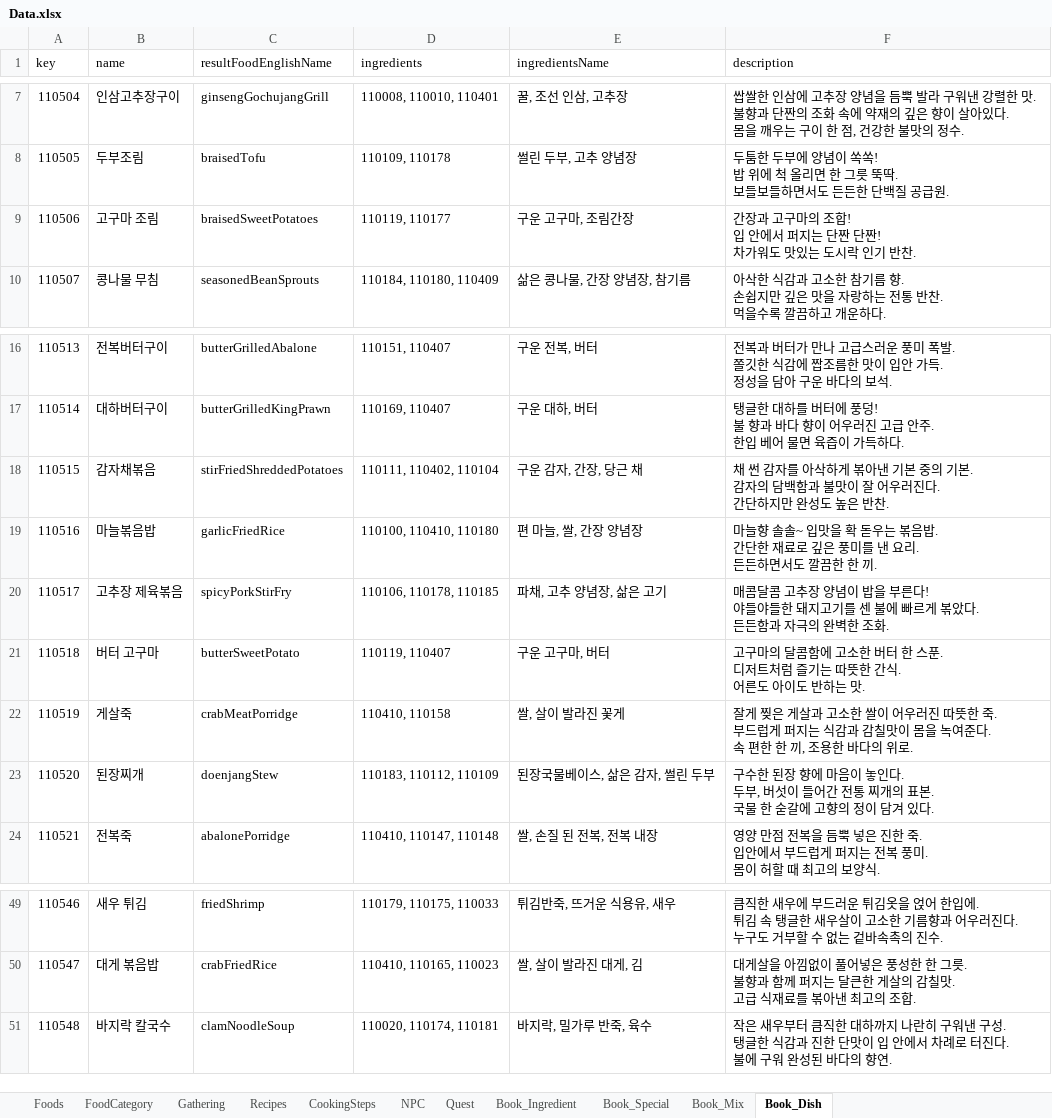
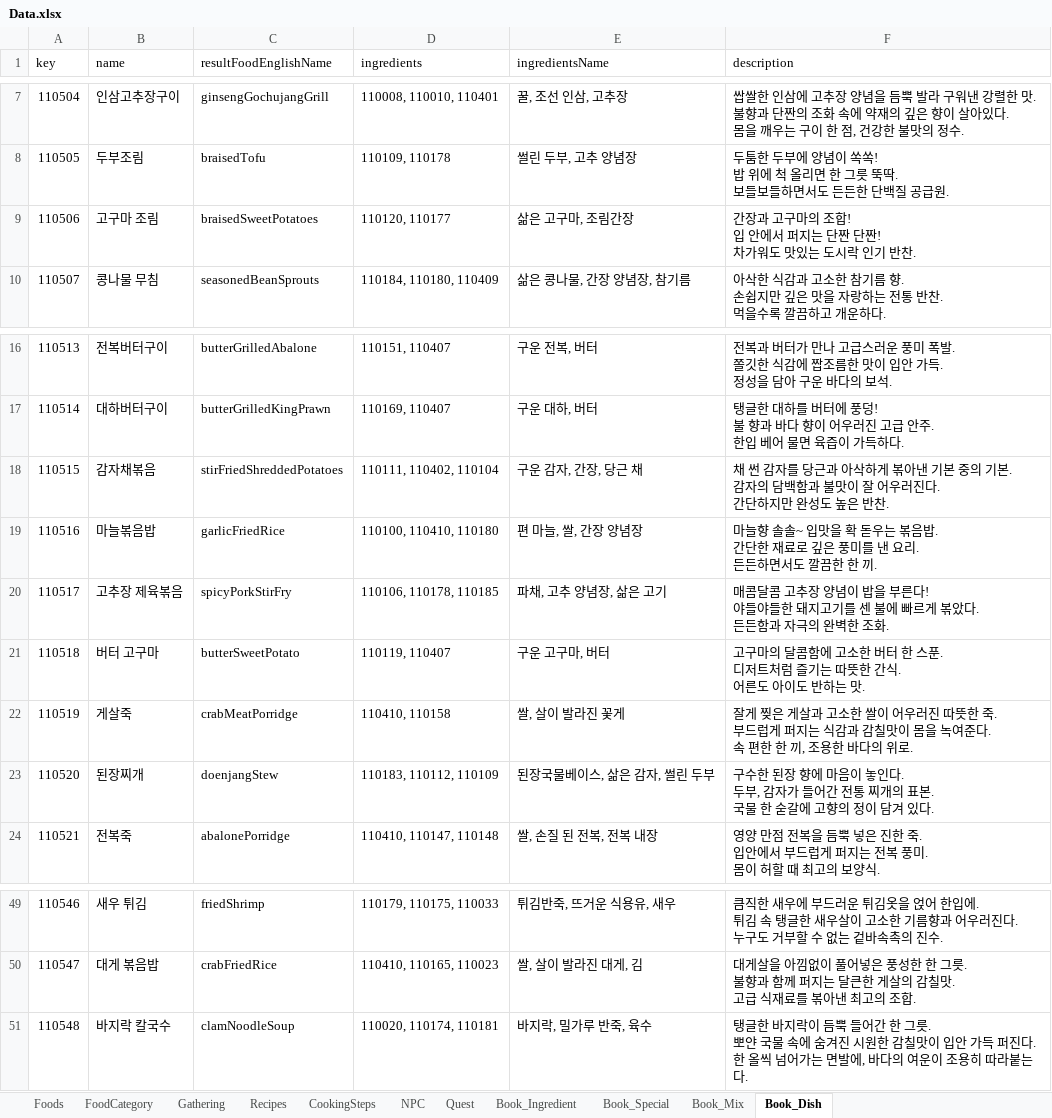
Before and after one commit to TheBestTavern/TheBestTavern, an Excel workbook: Excel2JSON(win-x64)/excel_files/Data.xlsx, sheet Book_Dish, drawn as a sheet; only a part is shown, gaps mark what is left out; values as stored, in another font and other column widths than the file's, no borders; ↵ is a line break in a cell; the diff names each change by its address in the sheet, - before the commit and + after, or states it on an @@ line.

```diff
--- a/Excel2JSON(win-x64)/excel_files/Data.xlsx (sheet Book_Dish)
+++ b/Excel2JSON(win-x64)/excel_files/Data.xlsx (sheet Book_Dish)
-D9 (ingredients): 110119, 110177
+D9 (ingredients): 110120, 110177
-E9 (ingredientsName): 구운 고구마, 조림간장
+E9 (ingredientsName): 삶은 고구마, 조림간장
-F18 (description): …감자를 아삭하게…
+F18 (description): …감자를 당근과 아삭하게…
-F23 (description): …. ↵ 두부, 버섯이 들어간…
+F23 (description): …. ↵ 두부, 감자가 들어간…
-F51 (description): 작은 새우부터 큼직한 대하까지 나란히 구워낸 구성. ↵ 탱글한 식감과 진한 단맛이 입 안에서 차례로 터진다. ↵ 불에 구워 완성된 바다의 향연.
+F51 (description): 탱글한 바지락이 듬뿍 들어간 한 그릇. ↵ 뽀얀 국물 속에 숨겨진 시원한 감칠맛이 입안 가득 퍼진다. ↵ 한 올씩 넘어가는 면발에, 바다의 여운이 조용히 따라붙는다.
```
Also changed, not shown: sheet Recipes, sheet Quest, sheet Gathering, sheet FoodCategory, 13 other files.
